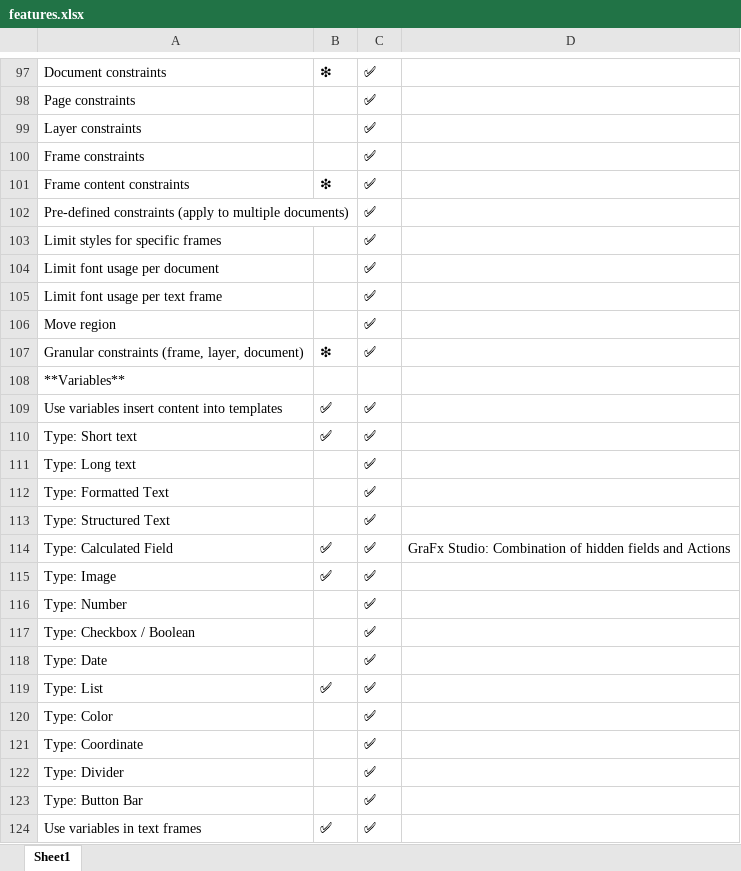
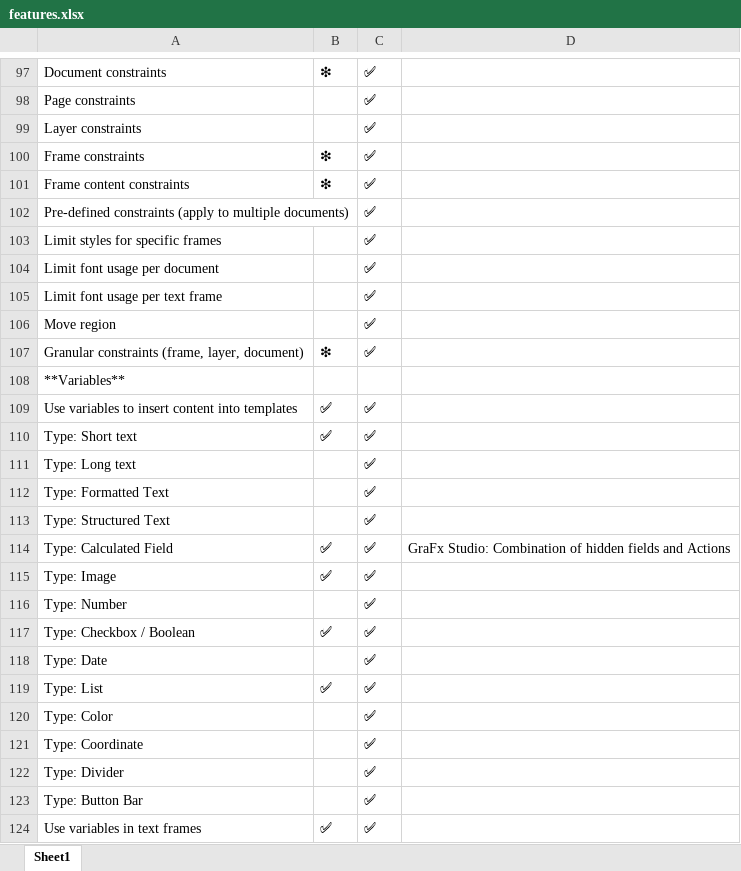
Before and after one commit to chili-publish/grafx-documentation, an Excel workbook: docs/CHILI-GraFx/applications/comparison/features.xlsx, sheet Sheet1, drawn as a sheet; only a part is shown, gaps mark what is left out; values as stored, in another font and other column widths than the file's, no borders; the diff covers the shown part only; the diff names each change by its address in the sheet, - before the commit and + after, or states it on an @@ line.

```diff
--- a/docs/CHILI-GraFx/applications/comparison/features.xlsx (sheet Sheet1)
+++ b/docs/CHILI-GraFx/applications/comparison/features.xlsx (sheet Sheet1)
-B100: (empty)
+B100: ❇
-A109: Use variables insert content into templates
+A109: Use variables to insert content into templates
-B117: (empty)
+B117: ✅
```
Also changed, not shown: 1 added row and 9 edited cells elsewhere in this sheet.
